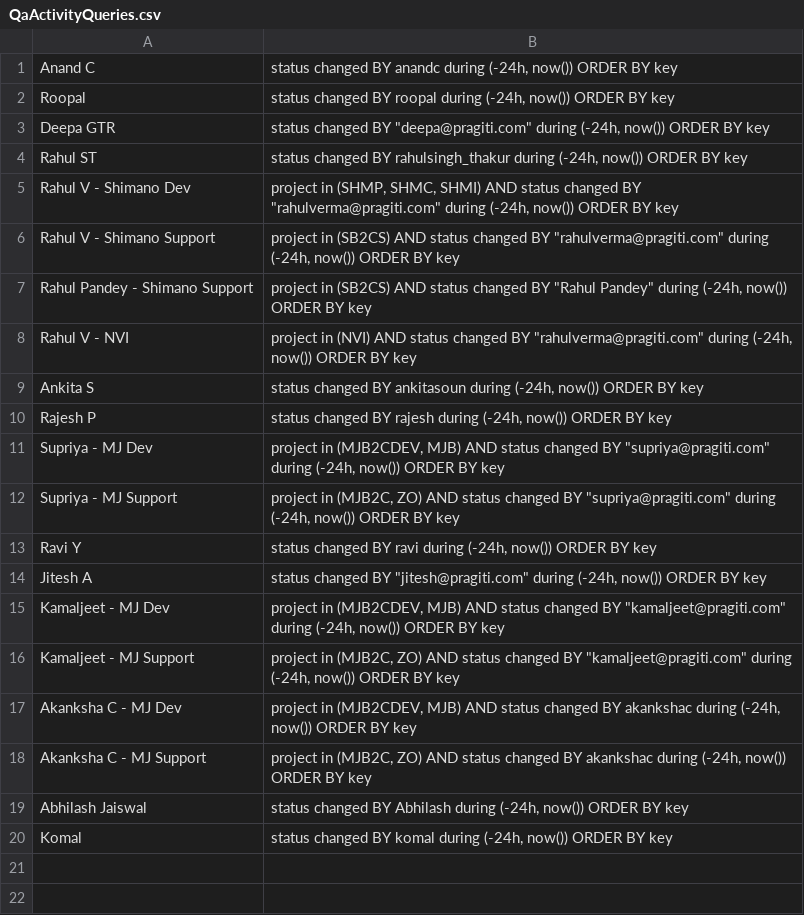
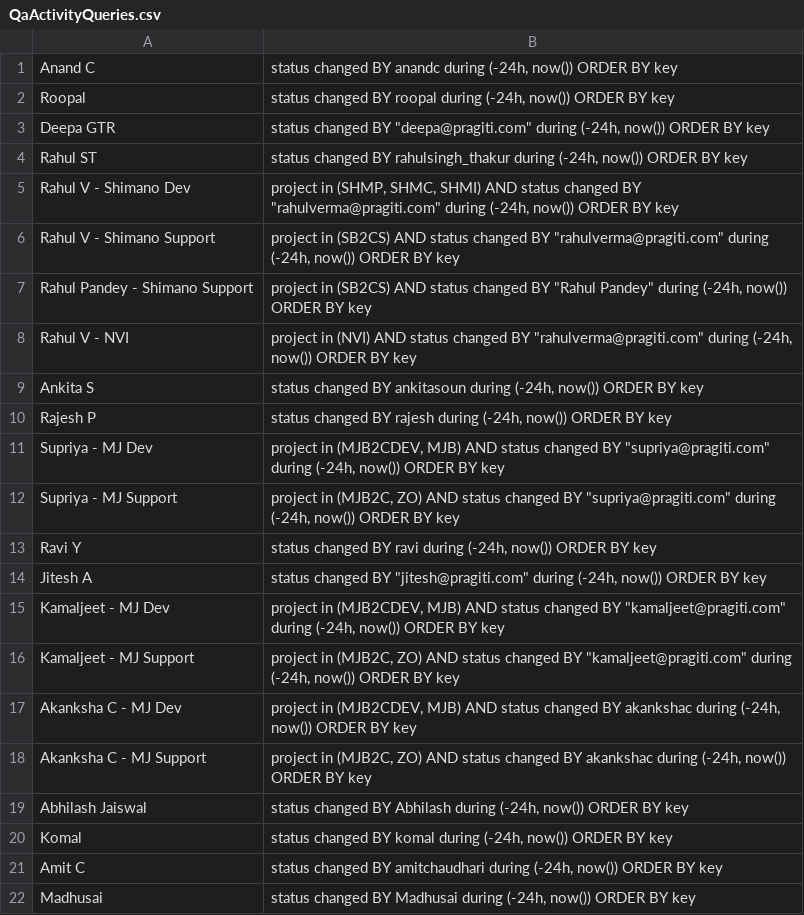
Before and after one commit to samikbanerjee/03511, a CSV file: Client/resources/QaActivityQueries.csv, drawn as a sheet.

```diff
--- a/Client/resources/QaActivityQueries.csv
+++ b/Client/resources/QaActivityQueries.csv
@@ -20 +20,3 @@ Abhilash Jaiswal;status changed BY Abhilash during (-24h, now())  ORDER BY key
 Komal;status changed BY komal during (-24h, now())  ORDER BY key
+Amit C;status changed BY amitchaudhari during (-24h, now())  ORDER BY key
+Madhusai;status changed BY Madhusai during (-24h, now())  ORDER BY key
```
Also changed, not shown: 19 other files.
